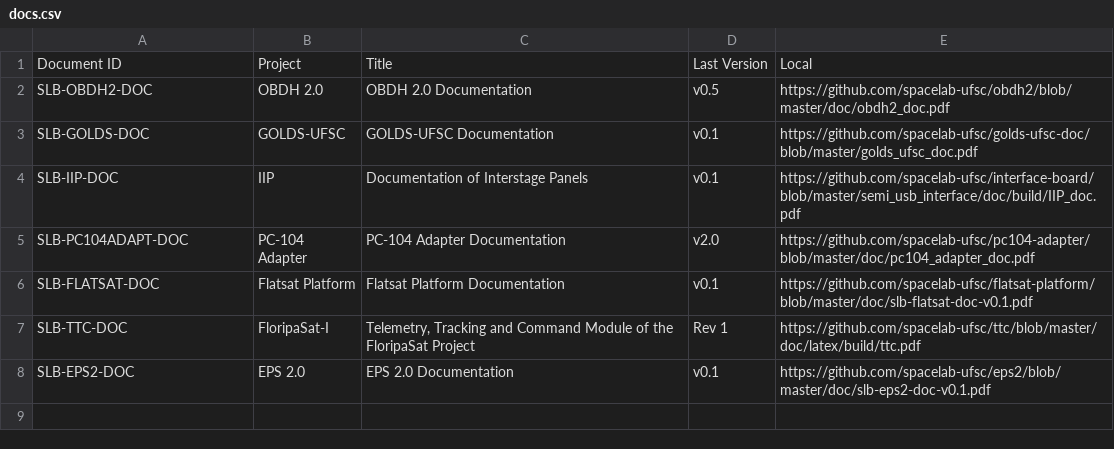
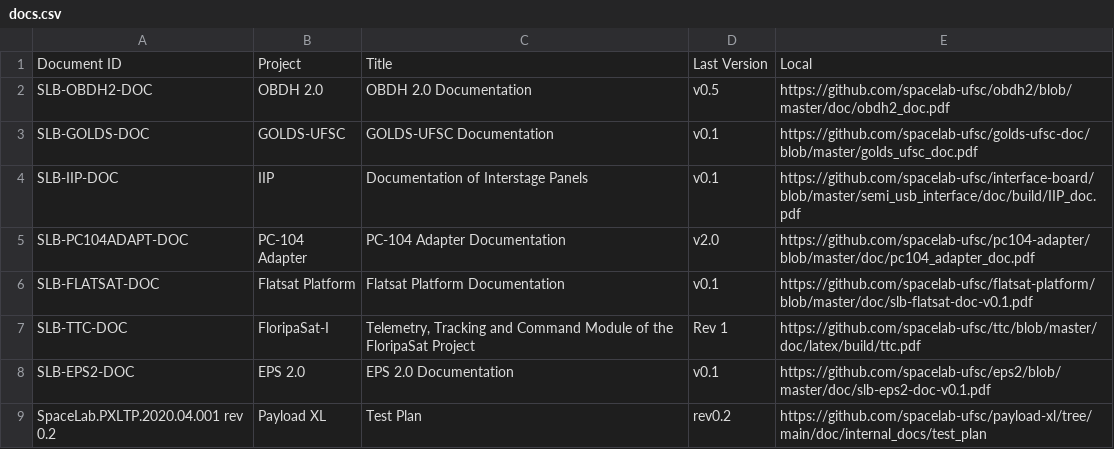
Before and after one commit to spacelab-ufsc/docs-tracking, a CSV file: docs.csv, drawn as a sheet.

Commit message:
Adding Payload XL test plan

```diff
--- a/docs.csv
+++ b/docs.csv
@@ -8 +8,2 @@
 "SLB-EPS2-DOC","EPS 2.0","EPS 2.0 Documentation","v0.1","https://github.com/spacelab-ufsc/eps2/blob/master/doc/slb-eps2-doc-v0.1.pdf"
+"SpaceLab.PXLTP.2020.04.001 rev 0.2","Payload XL","Test Plan","rev0.2","https://github.com/spacelab-ufsc/payload-xl/tree/main/doc/internal_docs/test_plan"
```
